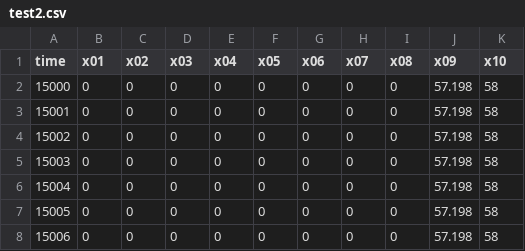
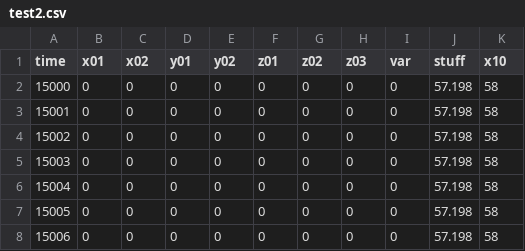
Before and after one commit to lucas-mior/csv_plotter, a CSV file: test2.csv, drawn as a sheet; only a part is shown; the diff names each change by its address in the sheet, - before the commit and + after, or states it on an @@ line.

```diff
--- a/test2.csv
+++ b/test2.csv
-D1: x03
+D1: y01
-E1: x04
+E1: y02
-F1: x05
+F1: z01
-G1: x06
+G1: z02
-H1: x07
+H1: z03
-I1: x08
+I1: var
-J1: x09
+J1: stuff
```
Also changed, not shown: 1 other file.
